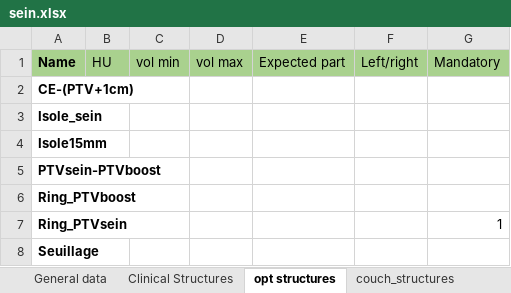
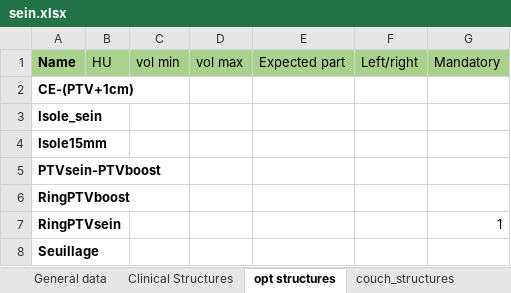
Before and after one commit to fxarnaud/PlanCheck_IUCT, an Excel workbook: Plancheck/check_protocol/sein.xlsx, sheet opt structures, drawn as a sheet; values as stored, in another font and other column widths than the file's, no borders; the diff names each change by its address in the sheet, - before the commit and + after, or states it on an @@ line.

```diff
--- a/Plancheck/check_protocol/sein.xlsx (sheet opt structures)
+++ b/Plancheck/check_protocol/sein.xlsx (sheet opt structures)
-A6 (Name): Ring_PTVboost
+A6 (Name): RingPTVboost
-A7 (Name): Ring_PTVsein
+A7 (Name): RingPTVsein
```
Also changed, not shown: 2 other files.
